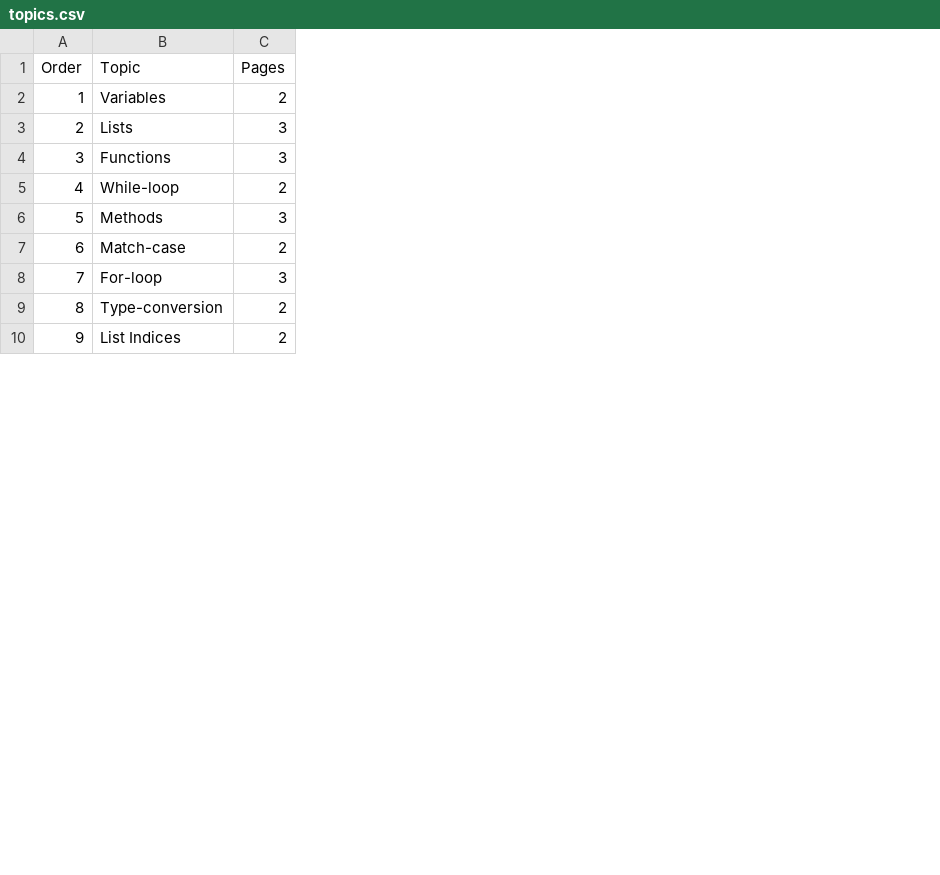
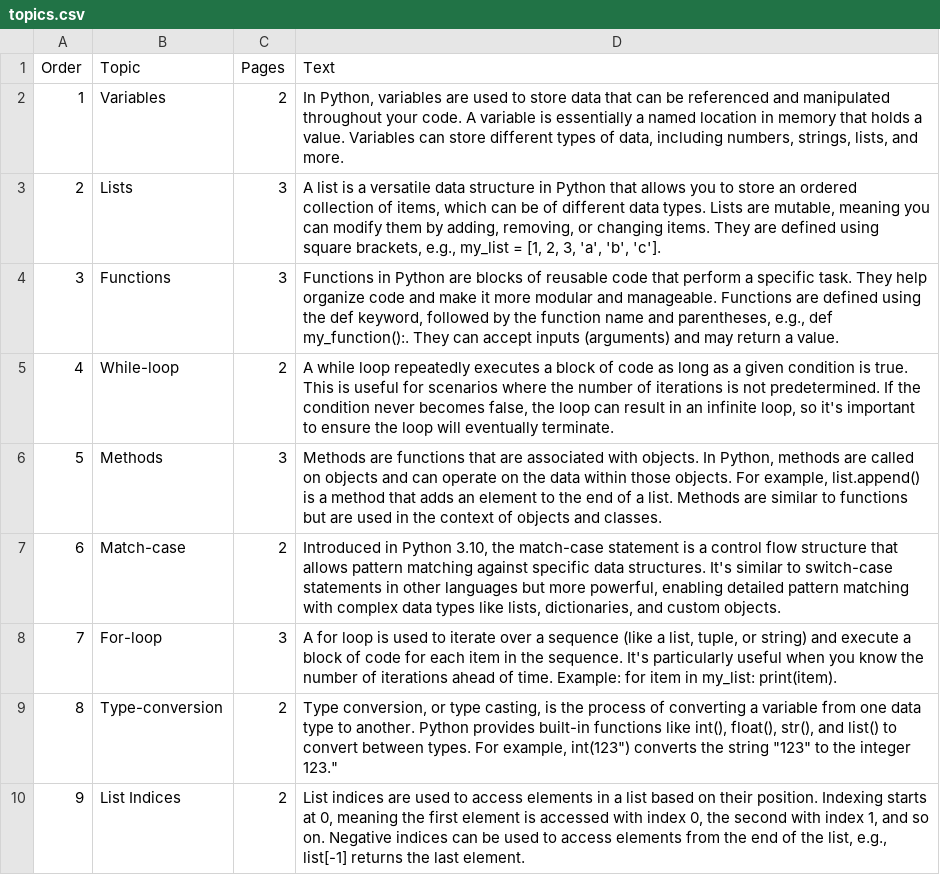
Before and after one commit to staian00/pdf-maker, a CSV file: topics.csv, drawn as a sheet; only a part is shown; the diff names each change by its address in the sheet, - before the commit and + after, or states it on an @@ line.

Commit message:
Adding data

```diff
--- a/topics.csv
+++ b/topics.csv
+column D (Text), rows 2-10: In Python, variables are used to store data that can be referenced and manipulated throughout your code. A variable is essentially a named location in memory that holds a value. Variables can store different types of data, including numbers, strings, lists, and more. | A list is a versatile data structure in Python that allows you to store an ordered collection of items, which can be of different data types. Lists are mutable, meaning you can modify them by adding, removing, or changing items. They are defined using square brackets, e.g., my_list = [1, 2, 3, 'a', 'b', 'c']. | Functions in Python are blocks of reusable code that perform a specific task. They help organize code and make it more modular and manageable. Functions are defined using the def keyword, followed by the function name and parentheses, e.g., def my_function():. They can accept inputs (arguments) and may return a value. | A while loop repeatedly executes a block of code as long as a given condition is true. This is useful for scenarios where the number of iterations is not predetermined. If the condition never becomes false, the loop can result in an infinite loop, so it's important to ensure the loop will eventually terminate. | Methods are functions that are associated with objects. In Python, methods are called on objects and can operate on the data within those objects. For example, list.append() is a method that adds an element to the end of a list. Methods are similar to functions but are used in the context of objects and classes. | Introduced in Python 3.10, the match-case statement is a control flow structure that allows pattern matching against specific data structures. It's similar to switch-case statements in other languages but more powerful, enabling detailed pattern matching with complex data types like lists, dictionaries, and custom objects. | A for loop is used to iterate over a sequence (like a list, tuple, or string) and execute a block of code for each item in the sequence. It's particularly useful when you know the number of iterations ahead of time. Example: for item in my_list: print(item). | Type conversion, or type casting, is the process of converting a variable from one data type to another. Python provides built-in functions like int(), float(), str(), and list() to convert between types. For example, int(123") converts the string "123" to the integer 123." | List indices are used to access elements in a list based on their position. Indexing starts at 0, meaning the first element is accessed with index 0, the second with index 1, and so on. Negative indices can be used to access elements from the end of the list, e.g., list[-1] returns the last element.
```
Also changed, not shown: 1 other file.
